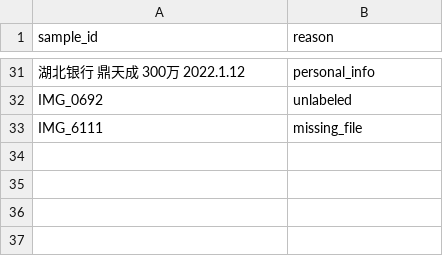
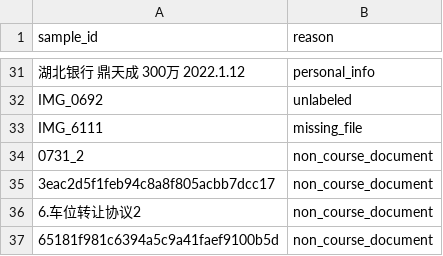
Before and after one commit to LosproeOcl/wut-ml-task06-doc-normalizer, a CSV file: data/manifests/exclusions.csv, drawn as a sheet; only a part is shown, gaps mark what is left out; the diff names each change by its address in the sheet, - before the commit and + after, or states it on an @@ line.

Commit message:
data: 排除非课堂样本并重建 split_v3，提交有效四角
- 排除 4 张非课堂/含个人信息样本，排除表增至 36 行
- 重建 split_v3：训练 236、验证 51、测试 53，合格 340
- 保留 25 条有效四角，删除整图无效记录；标注仍限训练集
- 修正人工四角从原图到缩放图的坐标映射
- 同步配置、测试、文档与审查记录

```diff
--- a/data/manifests/exclusions.csv
+++ b/data/manifests/exclusions.csv
+row 34: 0731_2 | non_course_document
+row 35: 3eac2d5f1feb94c8a8f805acbb7dcc17 | non_course_document
+row 36: 6.车位转让协议2 | non_course_document
+row 37: 65181f981c6394a5c9a41faef9100b5d | non_course_document
```
Also changed, not shown: 27 other files.
